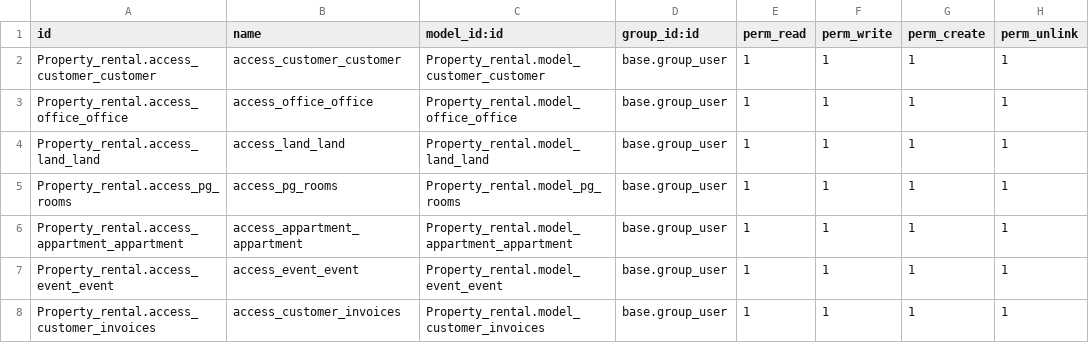
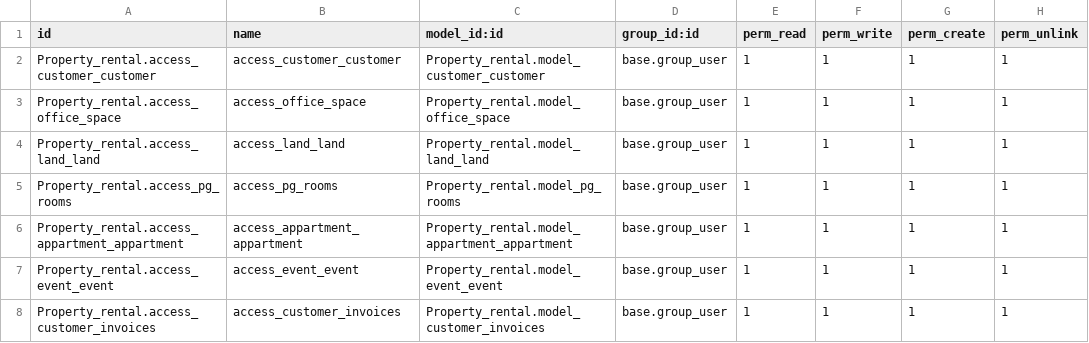
Before and after one commit to Yash-Vandra/Property_rental, a CSV file: security/ir.model.access.csv, drawn as a sheet.

```diff
--- a/security/ir.model.access.csv
+++ b/security/ir.model.access.csv
@@ -2,3 +2,3 @@ id,name,model_id:id,group_id:id,perm_read,perm_write,perm_create,perm_unlink
 Property_rental.access_customer_customer,access_customer_customer,Property_rental.model_customer_customer,base.group_user,1,1,1,1
-Property_rental.access_office_office,access_office_office,Property_rental.model_office_office,base.group_user,1,1,1,1
+Property_rental.access_office_space,access_office_space,Property_rental.model_office_space,base.group_user,1,1,1,1
 Property_rental.access_land_land,access_land_land,Property_rental.model_land_land,base.group_user,1,1,1,1
```
Also changed, not shown: 14 other files.
